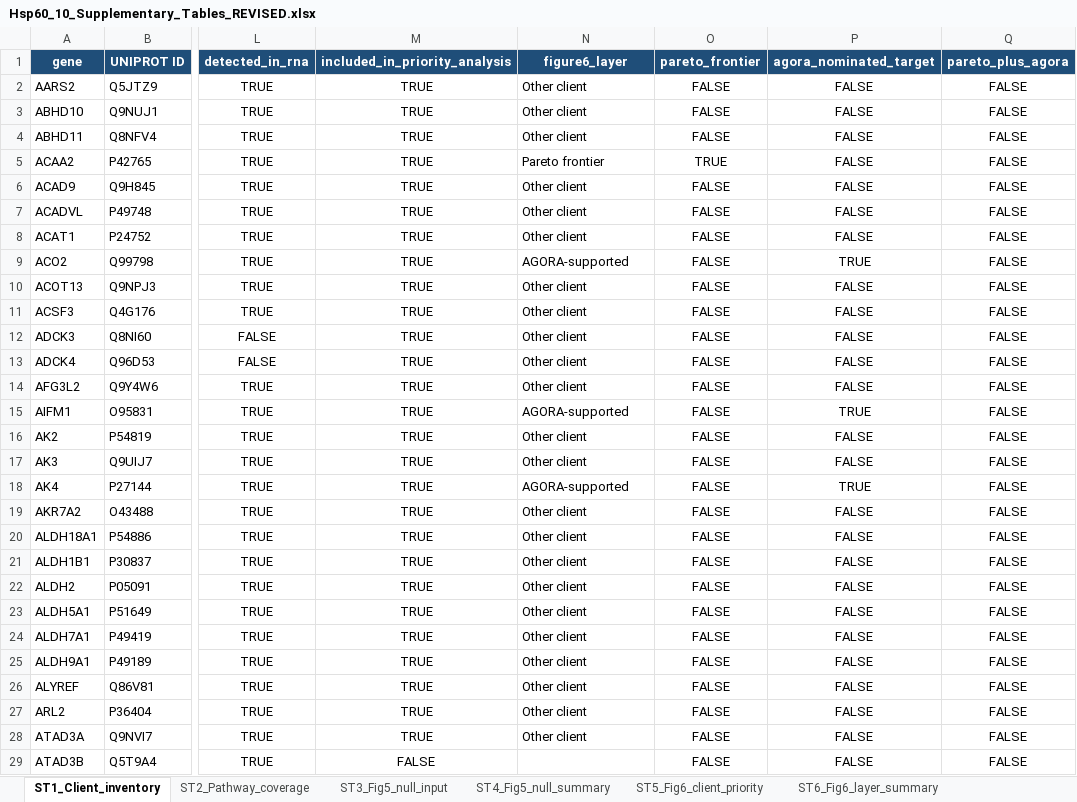
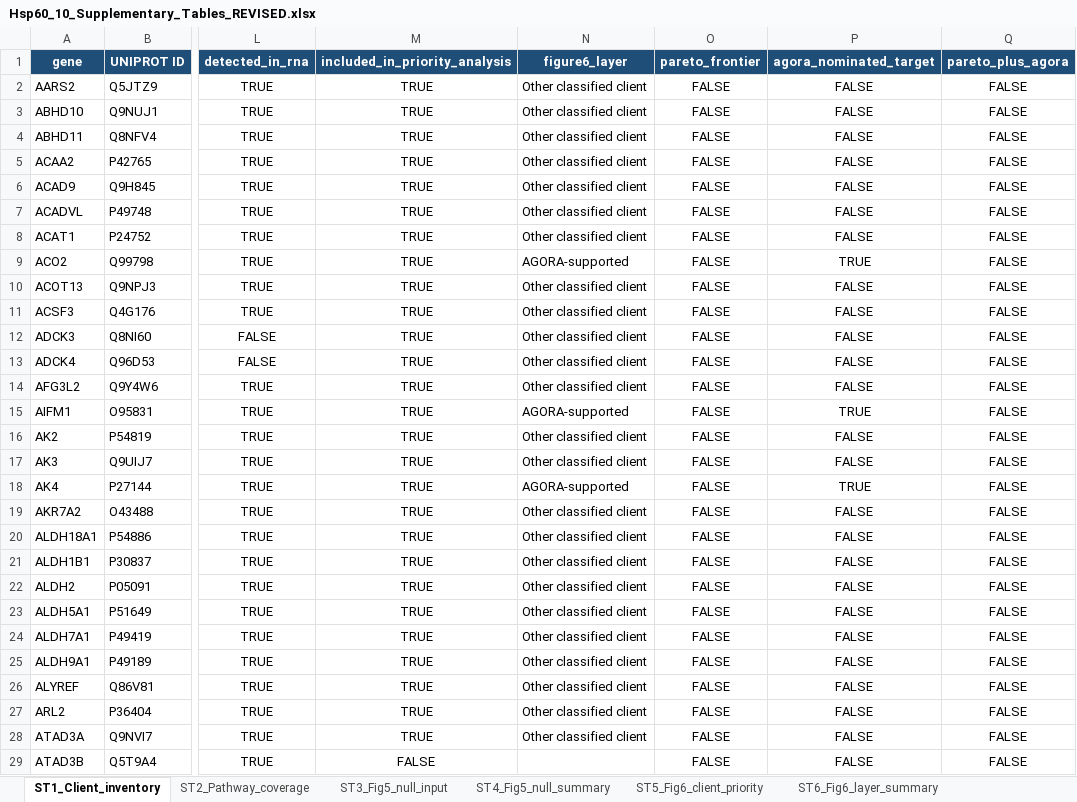
Before and after one commit to asloane-buck/hsp60-10_rosmap_publication_submission, an Excel workbook: supplementary_tables/Hsp60_10_Supplementary_Tables_REVISED.xlsx, sheet ST1_Client_inventory, drawn as a sheet; only a part is shown, gaps mark what is left out; values as stored, in another font and other column widths than the file's, no borders; table styles not drawn; the diff covers the shown part only; the diff names each change by its address in the sheet, - before the commit and + after, or states it on an @@ line.

Commit message:
Synchronize verified Figure 5 and reconciled supplementary tables

```diff
--- a/supplementary_tables/Hsp60_10_Supplementary_Tables_REVISED.xlsx (sheet ST1_Client_inventory)
+++ b/supplementary_tables/Hsp60_10_Supplementary_Tables_REVISED.xlsx (sheet ST1_Client_inventory)
-N2:N4 (figure6_layer): Other client
+N2:N4 (figure6_layer): Other classified client
-N5 (figure6_layer): Pareto frontier
+N5 (figure6_layer): Other classified client
-O5 (pareto_frontier): TRUE
+O5 (pareto_frontier): FALSE
-N6:N8 (figure6_layer): Other client
+N6:N8 (figure6_layer): Other classified client
-N10:N14 (figure6_layer): Other client
+N10:N14 (figure6_layer): Other classified client
-N16:N17 (figure6_layer): Other client
+N16:N17 (figure6_layer): Other classified client
-N19:N28 (figure6_layer): Other client
+N19:N28 (figure6_layer): Other classified client
```
Also changed, not shown: 243 edited cells elsewhere in this sheet, sheet ST5_Fig6_client_priority, sheet ST3_Fig5_null_input, sheet ST7_Sensitivity_checks, sheet ST6_Fig6_layer_summary, sheet ST4_Fig5_null_summary, other sheet tabs, 2 other files.
